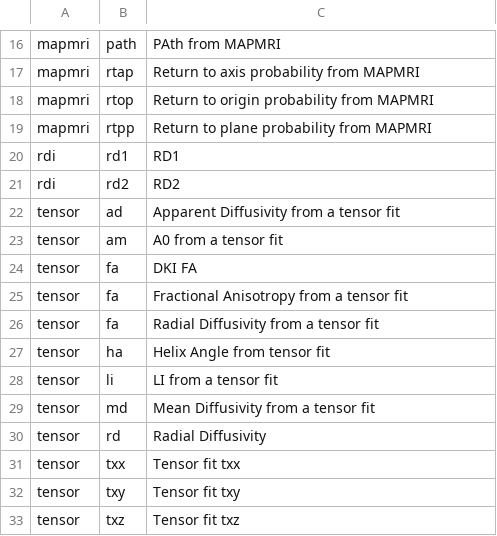
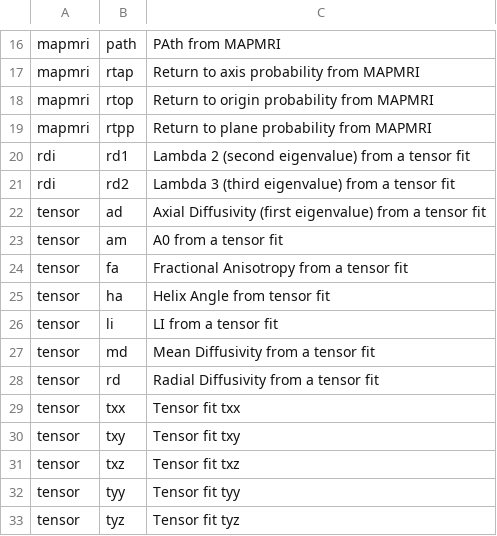
Before and after one commit to PennLINC/qsirecon, a CSV file: docs/recon_scalars/hbcd_scalar_maps.csv, drawn as a sheet; only a part is shown, gaps mark what is left out; the shorter side is filled out with more unchanged rows.

```diff
--- a/docs/recon_scalars/hbcd_scalar_maps.csv
+++ b/docs/recon_scalars/hbcd_scalar_maps.csv
@@ -19,9 +19,7 @@ mapmri,rtop,Return to origin probability from MAPMRI
 mapmri,rtpp,Return to plane probability from MAPMRI
-rdi,rd1,RD1
-rdi,rd2,RD2
-tensor,ad,Apparent Diffusivity from a tensor fit
+rdi,rd1,Lambda 2 (second eigenvalue) from a tensor fit
+rdi,rd2,Lambda 3 (third eigenvalue) from a tensor fit
+tensor,ad,Axial Diffusivity (first eigenvalue) from a tensor fit
 tensor,am,A0 from a tensor fit
-tensor,fa,DKI FA
 tensor,fa,Fractional Anisotropy from a tensor fit
-tensor,fa,Radial Diffusivity from a tensor fit
 tensor,ha,Helix Angle from tensor fit
@@ -29,3 +27,3 @@ tensor,li,LI from a tensor fit
 tensor,md,Mean Diffusivity from a tensor fit
-tensor,rd,Radial Diffusivity
+tensor,rd,Radial Diffusivity from a tensor fit
 tensor,txx,Tensor fit txx
```
Also changed, not shown: docs/recon_scalars/dsi_studio_gqi.csv, 3 other files.
